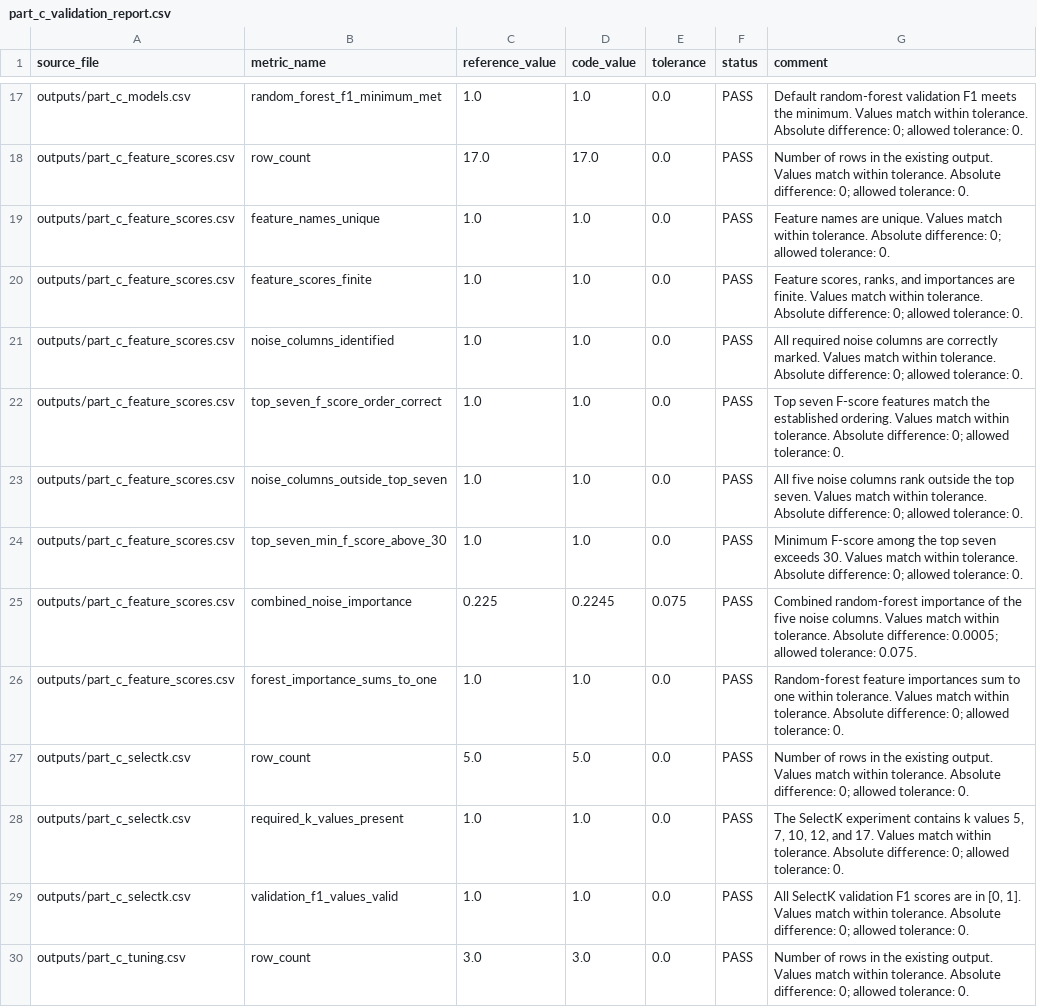
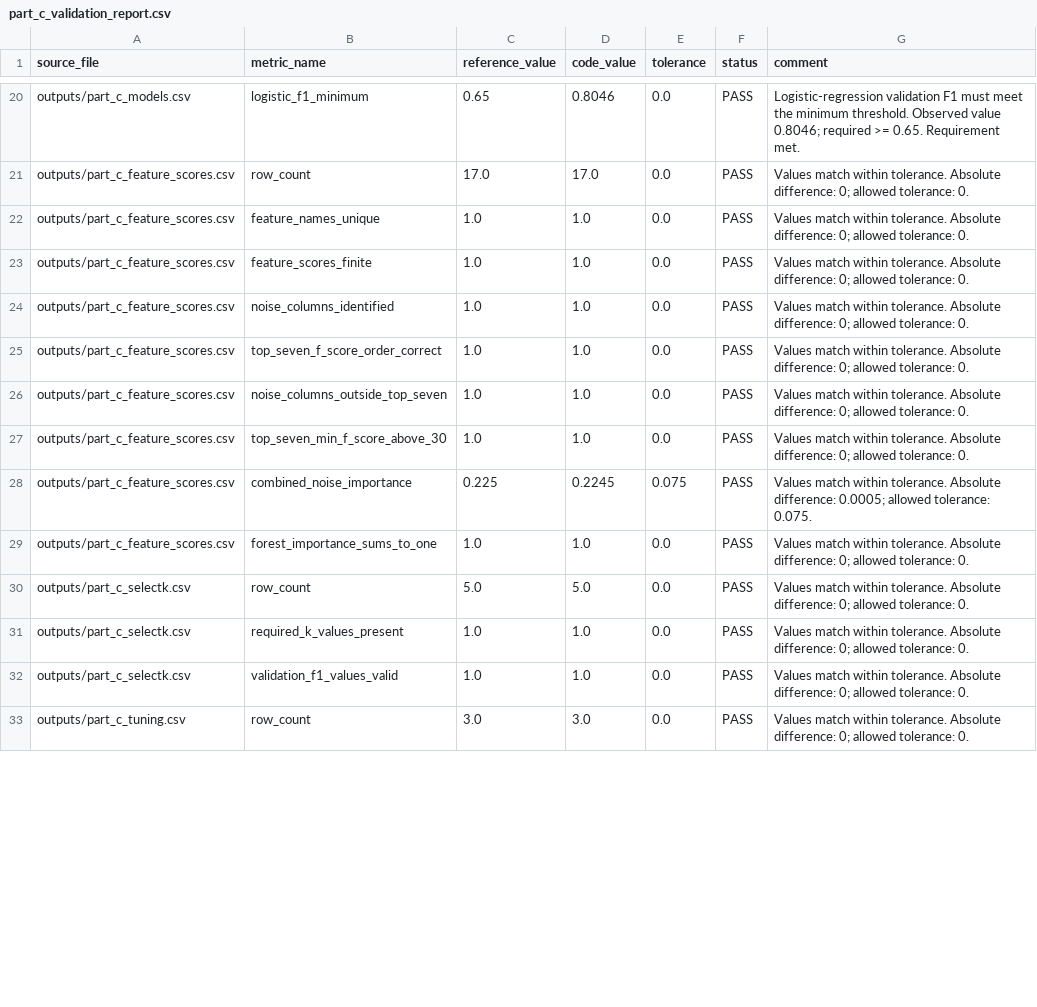
Before and after one commit to gauravm-masai/last-mile-delay-intelligence-pipeline, a CSV file: validations/reports/part_c_validation_report.csv, drawn as a sheet; only a part is shown, gaps mark what is left out; addresses are those after the commit; the diff covers the shown part only; the diff names each change by its address in the sheet, - before the commit and + after, or states it on an @@ line.

Commit message:
Refactor Part C validations and align baseline references

```diff
--- a/validations/reports/part_c_validation_report.csv
+++ b/validations/reports/part_c_validation_report.csv
-B20 (metric_name): random_forest_f1_minimum_met
+B20 (metric_name): logistic_f1_minimum
-C20 (reference_value): 1.0
+C20 (reference_value): 0.65
-D20 (code_value): 1.0
+D20 (code_value): 0.8046
-G20 (comment): Default random-forest validation F1 meets the minimum. Values match within tolerance. Absolute difference: 0; allowed tolerance: 0.
+G20 (comment): Logistic-regression validation F1 must meet the minimum threshold. Observed value 0.8046; required >= 0.65. Requirement met.
-G21 (comment): Number of rows in the existing output. Values match…
+G21 (comment): Values match…
-G22 (comment): Feature names are unique. Values match…
+G22 (comment): Values match…
-G23 (comment): Feature scores, ranks, and importances are finite. Values match…
+G23 (comment): Values match…
-G24 (comment): All required noise columns are correctly marked. Values match…
+G24 (comment): Values match…
-G25 (comment): Top seven F-score features match the established ordering. Values match…
+G25 (comment): Values match…
-G26 (comment): All five noise columns rank outside the top seven. Values match…
+G26 (comment): Values match…
-G27 (comment): Minimum F-score among the top seven exceeds 30. Values match…
+G27 (comment): Values match…
-G28 (comment): Combined random-forest importance of the five noise columns. Values match…
+G28 (comment): Values match…
-G29 (comment): Random-forest feature importances sum to one within tolerance. Values match…
+G29 (comment): Values match…
-G30 (comment): Number of rows in the existing output. Values match…
+G30 (comment): Values match…
-G31 (comment): The SelectK experiment contains k values 5, 7, 10, 12, and 17. Values match…
+G31 (comment): Values match…
-G32 (comment): All SelectK validation F1 scores are in [0, 1]. Values match…
+G32 (comment): Values match…
-G33 (comment): Number of rows in the existing output. Values match…
+G33 (comment): Values match…
```
Also changed, not shown: 3 added rows and 48 edited cells elsewhere in this file, references/part_c_reference_metrics.csv, 1 other file.
